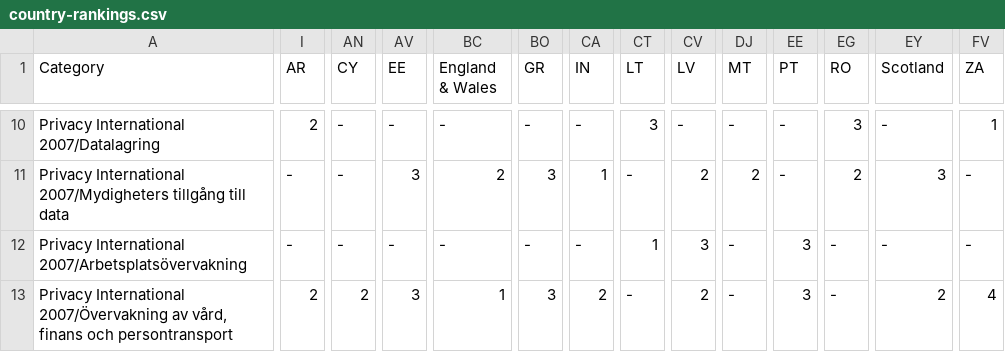
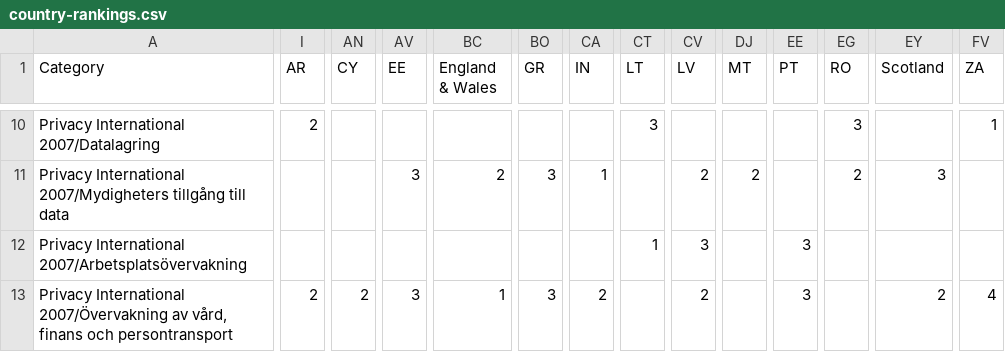
Before and after one commit to piratpartiet/overvakning, a CSV file: data/country-rankings.csv, drawn as a sheet; only a part is shown, gaps mark what is left out; the diff covers the shown part only; the diff names each change by its address in the sheet, - before the commit and + after, or states it on an @@ line.

```diff
--- a/data/country-rankings.csv
+++ b/data/country-rankings.csv
-AN10:AN12 (CY): -
+AN10:AN12 (CY): (empty)
-AV10 (EE): -
+AV10 (EE): (empty)
-BC10 (England & Wales): -
+BC10 (England & Wales): (empty)
-BO10 (GR): -
+BO10 (GR): (empty)
-CA10 (IN): -
+CA10 (IN): (empty)
-CV10 (LV): -
+CV10 (LV): (empty)
-DJ10 (MT): -
+DJ10 (MT): (empty)
-EE10:EE11 (PT): -
+EE10:EE11 (PT): (empty)
-EY10 (Scotland): -
+EY10 (Scotland): (empty)
-I11:I12 (AR): -
+I11:I12 (AR): (empty)
-CT11 (LT): -
+CT11 (LT): (empty)
-FV11:FV12 (ZA): -
+FV11:FV12 (ZA): (empty)
-AV12 (EE): -
+AV12 (EE): (empty)
-BC12 (England & Wales): -
+BC12 (England & Wales): (empty)
-BO12 (GR): -
+BO12 (GR): (empty)
-CA12 (IN): -
+CA12 (IN): (empty)
-DJ12:DJ13 (MT): -
+DJ12:DJ13 (MT): (empty)
-EG12:EG13 (RO): -
+EG12:EG13 (RO): (empty)
-EY12 (Scotland): -
+EY12 (Scotland): (empty)
-CT13 (LT): -
+CT13 (LT): (empty)
```
Also changed, not shown: 78 edited cells elsewhere in this file.
